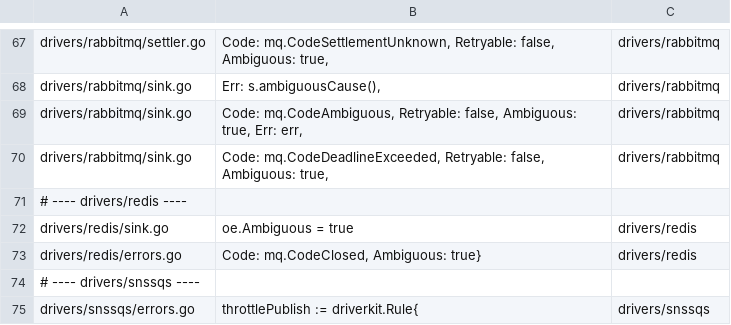
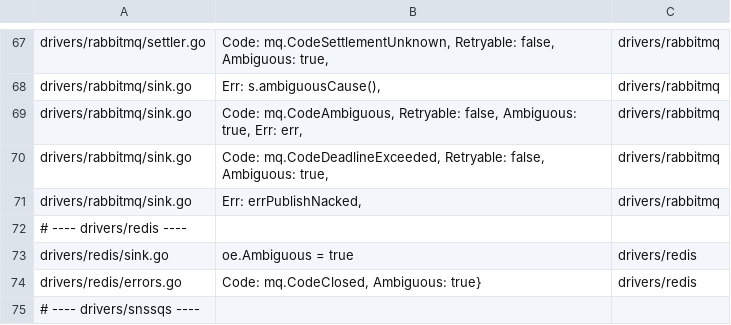
Before and after one commit to iqhive/iqmq, a TSV file: hack/pinsweep.tsv, drawn as a sheet; only a part is shown, gaps mark what is left out; the shorter side is filled out with more unchanged rows; the diff names each change by its address in the sheet, - before the commit and + after, or states it on an @@ line.

Commit message:
Fix RabbitMQ cancels, 4.3 attempt counts and publish outcomes

```diff
--- a/hack/pinsweep.tsv
+++ b/hack/pinsweep.tsv
+row 71: drivers/rabbitmq/sink.go | Err: errPublishNacked, | drivers/rabbitmq
```
Also changed, not shown: hack/pinsweep-baseline.tsv, 26 other files.
